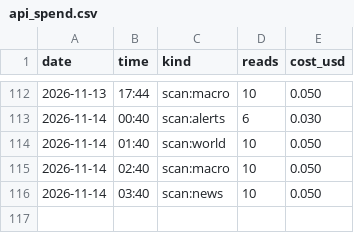
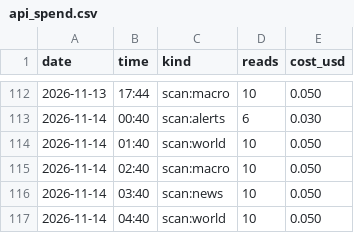
Before and after one commit to issambkkal/x-meme-desk, a CSV file: logs/api_spend.csv, drawn as a sheet; only a part is shown, gaps mark what is left out.

Commit message:
scan: 2026-11-14 04:40

```diff
--- a/logs/api_spend.csv
+++ b/logs/api_spend.csv
@@ -116 +116,2 @@ date,time,kind,reads,cost_usd
 2026-11-14,03:40,scan:news,10,0.050
+2026-11-14,04:40,scan:world,10,0.050
```
Also changed, not shown: 2 other files.
